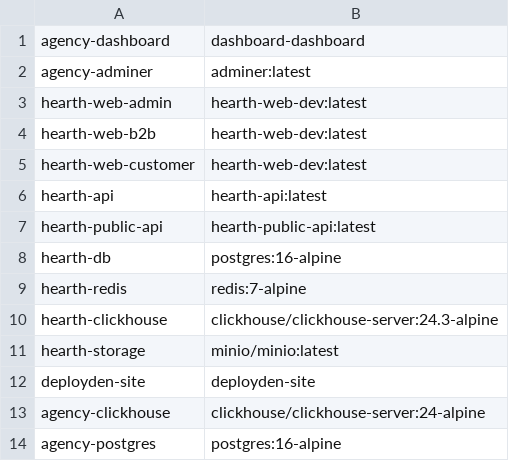
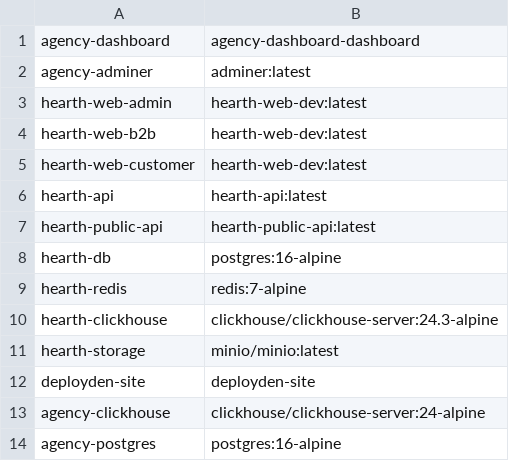
Before and after one commit to itsbaldeep/agency-os, a TSV file: infra/docker/container-manifest.tsv, drawn as a sheet.

```diff
--- a/infra/docker/container-manifest.tsv
+++ b/infra/docker/container-manifest.tsv
@@ -1,2 +1,2 @@
-agency-dashboard	dashboard-dashboard
+agency-dashboard	agency-dashboard-dashboard
 agency-adminer	adminer:latest
```
Also changed, not shown: 3 other files.
